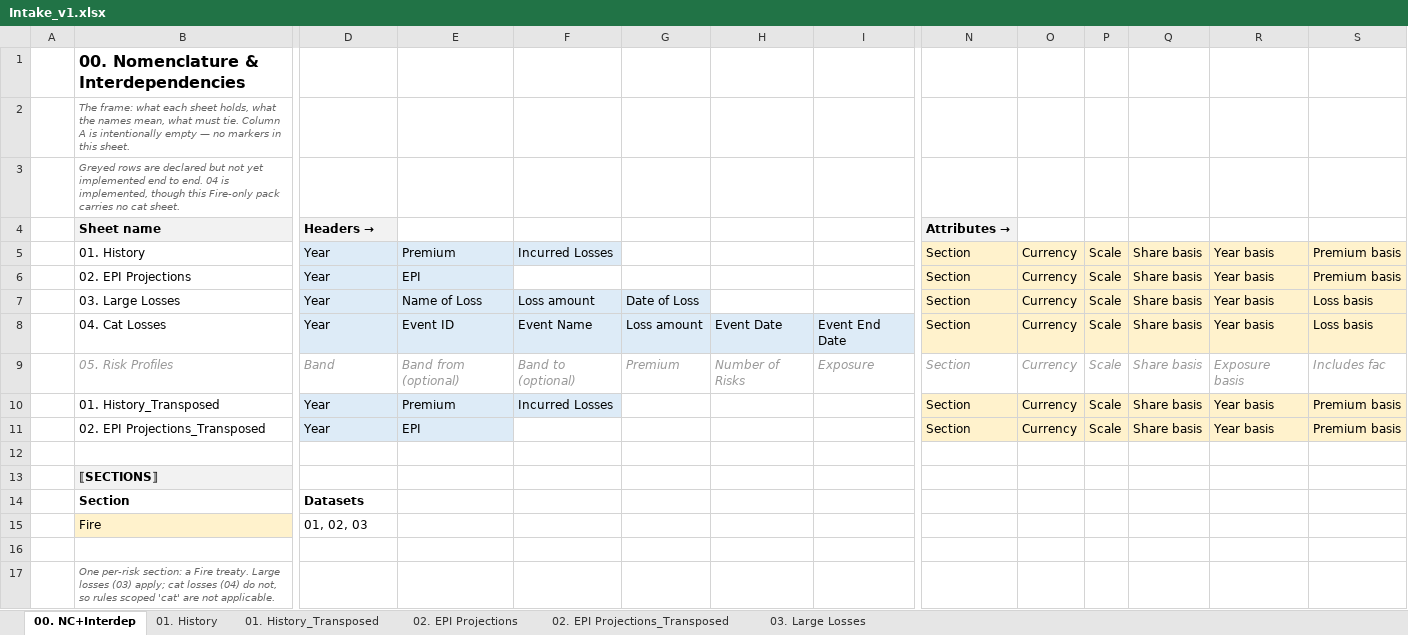
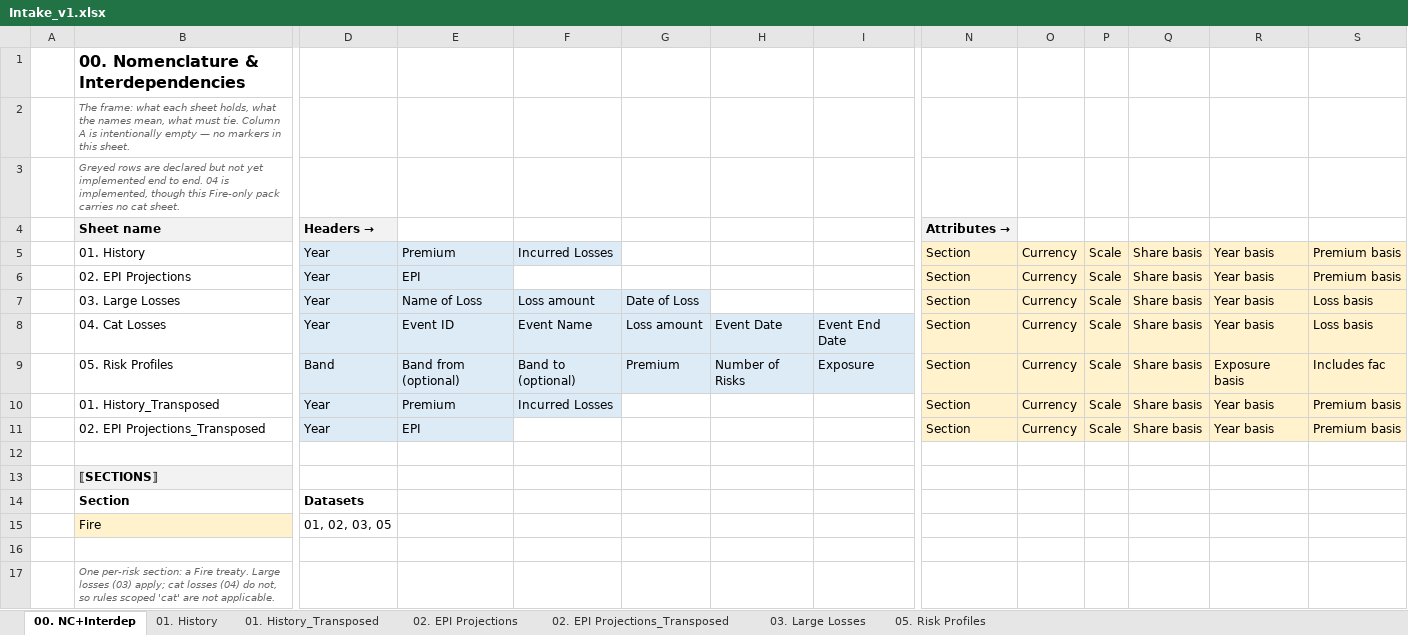
Before and after one commit to kreussito/Data_Transform, an Excel workbook: Intake_v1.xlsx, sheet 00. NC+Interdep, drawn as a sheet; only a part is shown, gaps mark what is left out; values as stored, in another font and other column widths than the file's, no borders; the diff covers the shown part only; the diff names each change by its address in the sheet, - before the commit and + after, or states it on an @@ line.

```diff
--- a/Intake_v1.xlsx (sheet 00. NC+Interdep)
+++ b/Intake_v1.xlsx (sheet 00. NC+Interdep)
+sheet tab: 05. Risk Profiles
@@ B9:I9 italic: on → off, text colour: #999999 → black @@
-D9:I9 fill: none
+D9:I9 fill: #DDEBF7
@@ N9:S9 fill: none → #FFF2CC, italic: on → off, text colour: #999999 → black @@
-D15 (Headers →): 01, 02, 03
+D15 (Headers →): 01, 02, 03, 05
```
Also changed, not shown: cell formats elsewhere in this sheet, Intake_EngineeringCombined_v1.xlsx, Intake_Engineering_v1.xlsx, 14 other files.
